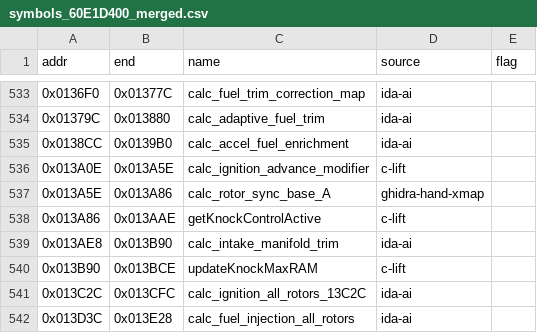
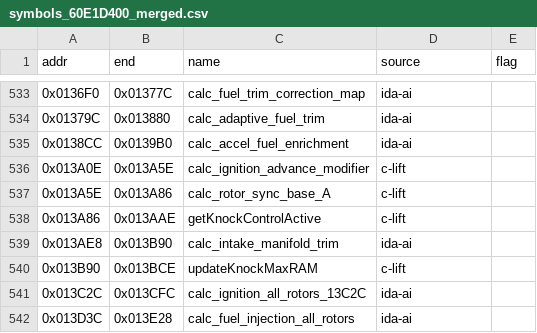
Before and after one commit to davtur19/rx8ecu, a CSV file: symbols/symbols_60E1D400_merged.csv, drawn as a sheet; only a part is shown, gaps mark what is left out.

Commit message:
lift(c): calc_rotor_sync_base_A_0x13A5E verified 0 mismatch/5 seeds (name kept; dispatcher getKnockSensorFaultedStatus mislabel documented)

```diff
--- a/symbols/symbols_60E1D400_merged.csv
+++ b/symbols/symbols_60E1D400_merged.csv
@@ -536,3 +536,3 @@ addr,end,name,source,flag
 0x013A0E,0x013A5E,calc_ignition_advance_modifier,c-lift,
-0x013A5E,0x013A86,calc_rotor_sync_base_A,ghidra-hand-xmap,
+0x013A5E,0x013A86,calc_rotor_sync_base_A,c-lift,
 0x013A86,0x013AAE,getKnockControlActive,c-lift,
```
Also changed, not shown: symbols/symbols_60E1D400_ida.csv, 3 other files.
